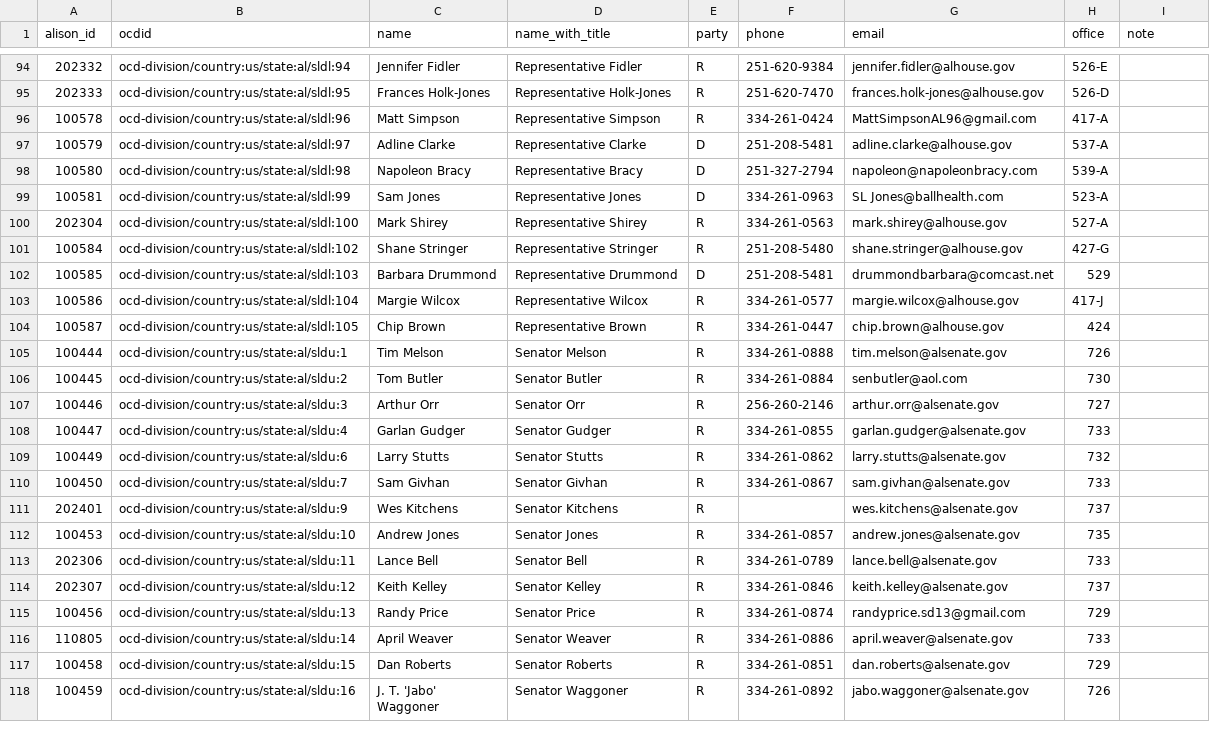
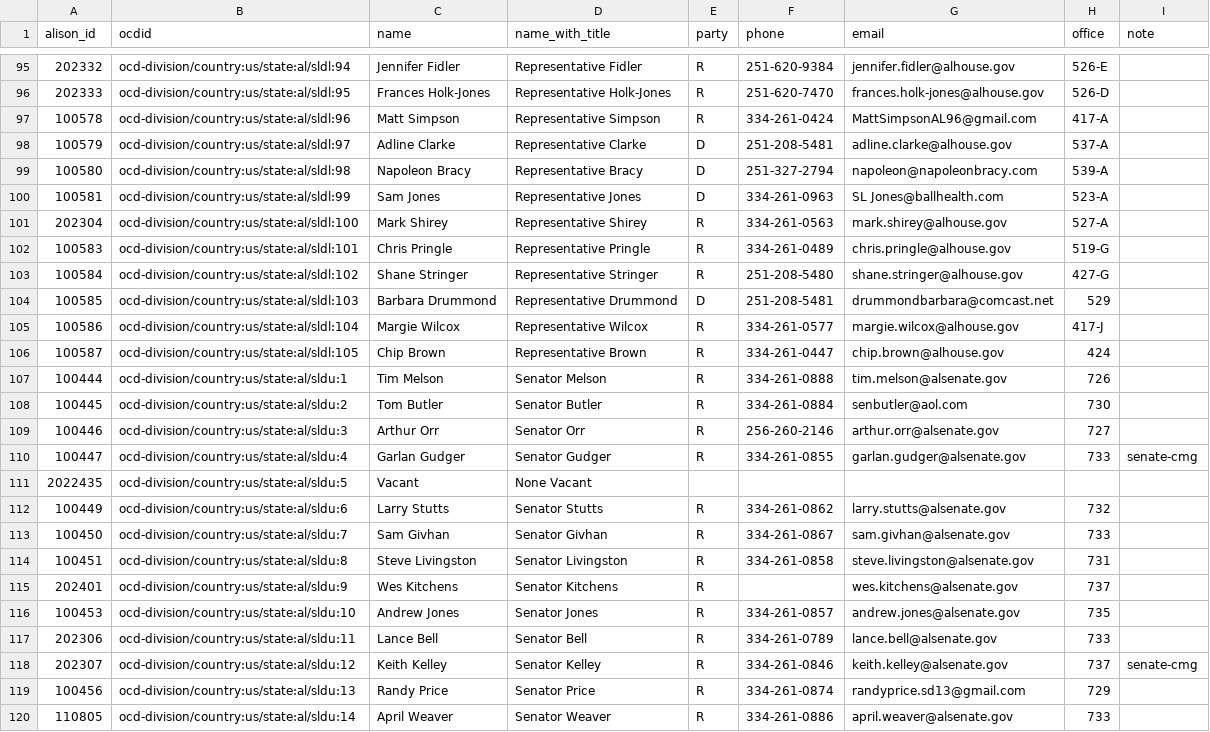
Before and after one commit to altrac-works/altrac-call, a CSV file: data/alabama/2025.csv, drawn as a sheet; only a part is shown, gaps mark what is left out; the shorter side is filled out with more unchanged rows; the diff covers the shown part only.

Commit message:
add missing offices and senate-cmg note

```diff
--- a/data/alabama/2025.csv
+++ b/data/alabama/2025.csv
@@ -100,2 +101,3 @@ alison_id,ocdid,name,name_with_title,party,phone,email,office,note
 202304,ocd-division/country:us/state:al/sldl:100,Mark Shirey,Representative Shirey,R,334-261-0563,mark.shirey@alhouse.gov,527-A,
+100583,ocd-division/country:us/state:al/sldl:101,Chris Pringle,Representative Pringle,R,334-261-0489,chris.pringle@alhouse.gov,519-G,
 100584,ocd-division/country:us/state:al/sldl:102,Shane Stringer,Representative Stringer,R,251-208-5480,shane.stringer@alhouse.gov,427-G,
@@ -107,5 +109,7 @@ alison_id,ocdid,name,name_with_title,party,phone,email,office,note
 100446,ocd-division/country:us/state:al/sldu:3,Arthur Orr,Senator Orr,R,256-260-2146,arthur.orr@alsenate.gov,727,
-100447,ocd-division/country:us/state:al/sldu:4,Garlan Gudger,Senator Gudger,R,334-261-0855,garlan.gudger@alsenate.gov,733,
+100447,ocd-division/country:us/state:al/sldu:4,Garlan Gudger,Senator Gudger,R,334-261-0855,garlan.gudger@alsenate.gov,733,senate-cmg
+2022435,ocd-division/country:us/state:al/sldu:5,Vacant,None Vacant,,,,,
 100449,ocd-division/country:us/state:al/sldu:6,Larry Stutts,Senator Stutts,R,334-261-0862,larry.stutts@alsenate.gov,732,
 100450,ocd-division/country:us/state:al/sldu:7,Sam Givhan,Senator Givhan,R,334-261-0867,sam.givhan@alsenate.gov,733,
+100451,ocd-division/country:us/state:al/sldu:8,Steve Livingston,Senator Livingston,R,334-261-0858,steve.livingston@alsenate.gov,731,
 202401,ocd-division/country:us/state:al/sldu:9,Wes Kitchens,Senator Kitchens,R,,wes.kitchens@alsenate.gov,737,
@@ -113,3 +117,3 @@ alison_id,ocdid,name,name_with_title,party,phone,email,office,note
 202306,ocd-division/country:us/state:al/sldu:11,Lance Bell,Senator Bell,R,334-261-0789,lance.bell@alsenate.gov,733,
-202307,ocd-division/country:us/state:al/sldu:12,Keith Kelley,Senator Kelley,R,334-261-0846,keith.kelley@alsenate.gov,737,
+202307,ocd-division/country:us/state:al/sldu:12,Keith Kelley,Senator Kelley,R,334-261-0846,keith.kelley@alsenate.gov,737,senate-cmg
 100456,ocd-division/country:us/state:al/sldu:13,Randy Price,Senator Price,R,334-261-0874,randyprice.sd13@gmail.com,729,
```
Also changed, not shown: 2 added rows, 4 removed rows and 11 edited cells elsewhere in this file.
